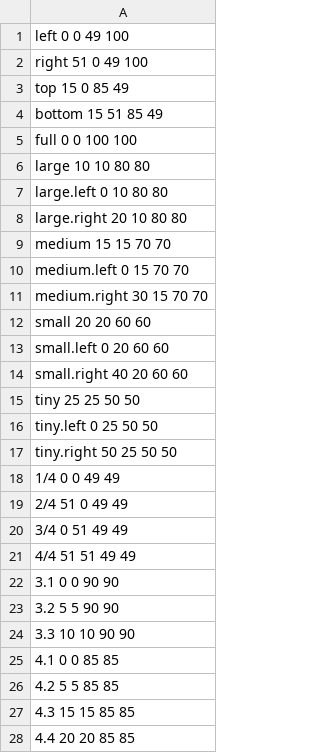
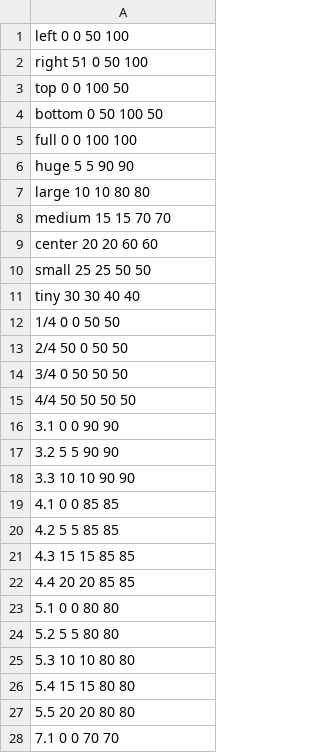
Before and after one commit to goosmanlei/alfred-split-screen, a CSV file: split-screen.csv, drawn as a sheet; only a part is shown; the shorter side is filled out with more unchanged rows; the diff covers the shown part only.

```diff
--- a/split-screen.csv
+++ b/split-screen.csv
@@ -1,22 +1,16 @@
-left 0 0 49 100
-right 51 0 49 100
-top 15 0 85 49
-bottom 15 51 85 49
+left 0 0 50 100
+right 51 0 50 100
+top 0 0 100 50
+bottom 0 50 100 50
 full 0 0 100 100
+huge 5 5 90 90
 large 10 10 80 80
-large.left 0 10 80 80
-large.right 20 10 80 80
 medium 15 15 70 70
-medium.left 0 15 70 70
-medium.right 30 15 70 70
-small 20 20 60 60
-small.left 0 20 60 60
-small.right 40 20 60 60
-tiny 25 25 50 50
-tiny.left 0 25 50 50
-tiny.right 50 25 50 50
-1/4 0 0 49 49
-2/4 51 0 49 49
-3/4 0 51 49 49
-4/4 51 51 49 49
+center 20 20 60 60
+small 25 25 50 50
+tiny 30 30 40 40
+1/4 0 0 50 50
+2/4 50 0 50 50
+3/4 0 50 50 50
+4/4 50 50 50 50
 3.1 0 0 90 90
```
Also changed, not shown: 21 removed rows elsewhere in this file, 2 other files.
